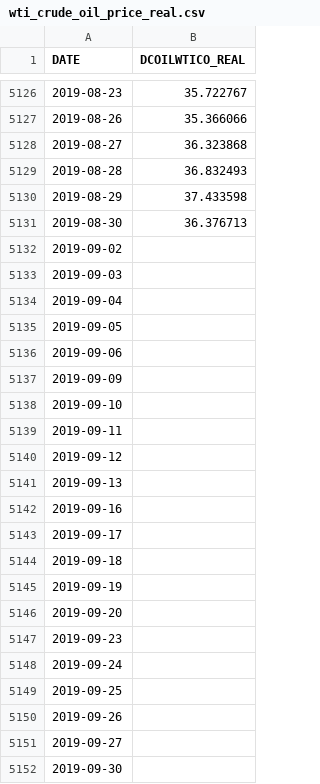
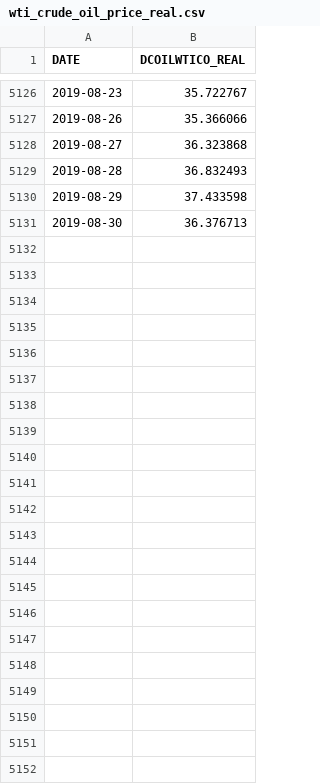
Before and after one commit to TianyuDu/ugthesis, a CSV file: data/ready_to_use/wti_crude_oil_price_real.csv, drawn as a sheet; only a part is shown, gaps mark what is left out; the diff names each change by its address in the sheet, - before the commit and + after, or states it on an @@ line.

```diff
--- a/data/ready_to_use/wti_crude_oil_price_real.csv
+++ b/data/ready_to_use/wti_crude_oil_price_real.csv
-row 5132: 2019-09-02
-row 5133: 2019-09-03
-row 5134: 2019-09-04
-row 5135: 2019-09-05
-row 5136: 2019-09-06
-row 5137: 2019-09-09
-row 5138: 2019-09-10
-row 5139: 2019-09-11
-row 5140: 2019-09-12
-row 5141: 2019-09-13
-row 5142: 2019-09-16
-row 5143: 2019-09-17
-row 5144: 2019-09-18
-row 5145: 2019-09-19
-row 5146: 2019-09-20
-row 5147: 2019-09-23
-row 5148: 2019-09-24
-row 5149: 2019-09-25
-row 5150: 2019-09-26
-row 5151: 2019-09-27
-row 5152: 2019-09-30
```
Also changed, not shown: 14 other files.
